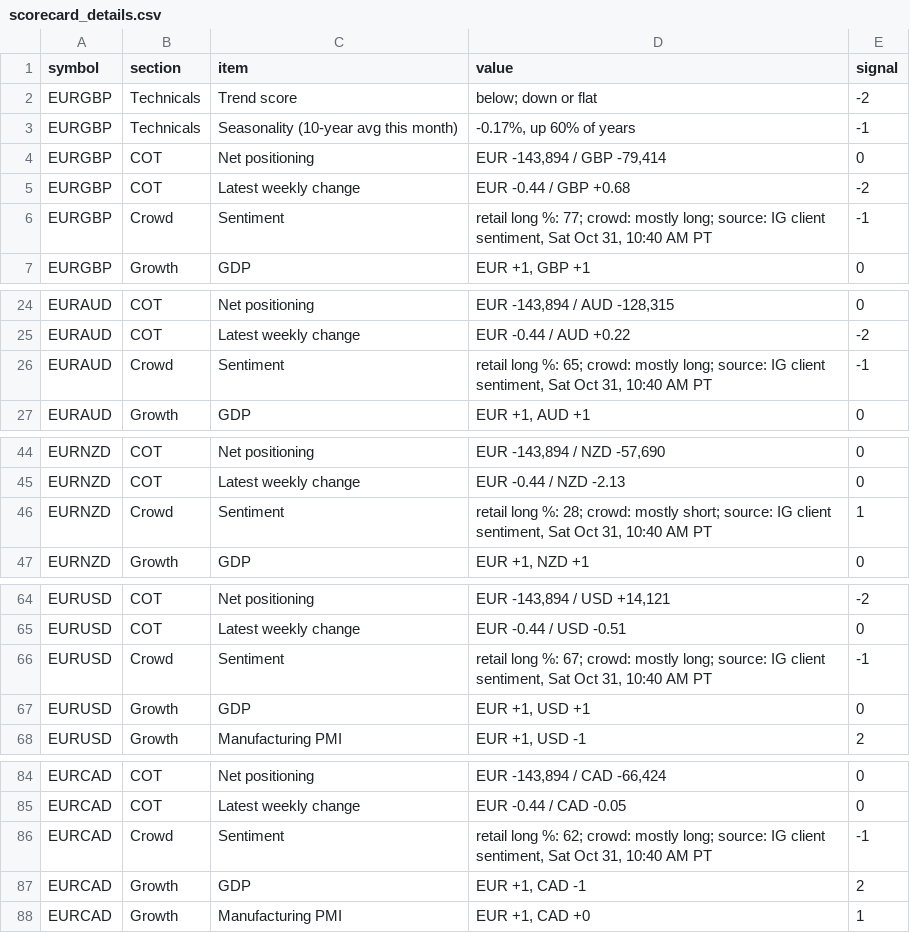
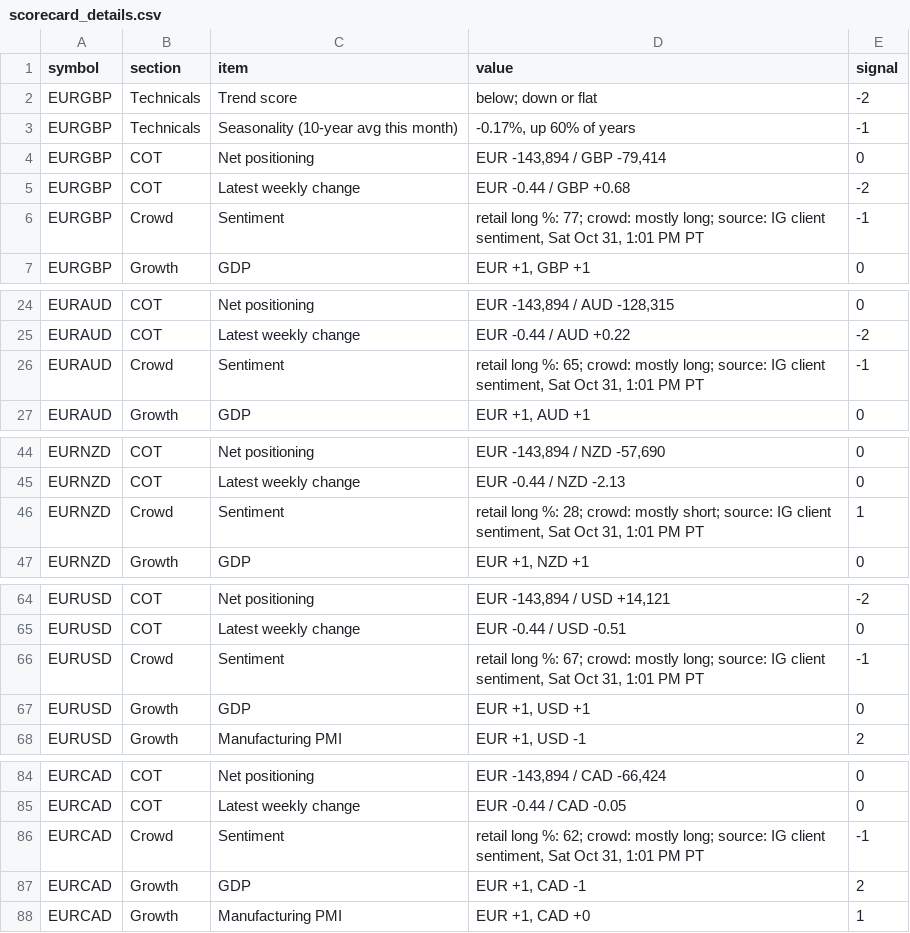
Before and after one commit to PatelNicknp/nicks-edge-dashboard, a CSV file: output/scorecard_details.csv, drawn as a sheet; only a part is shown, gaps mark what is left out; the diff covers the shown part only.

Commit message:
Update data 2026-10-31T20:04Z

```diff
--- a/output/scorecard_details.csv
+++ b/output/scorecard_details.csv
@@ -5,3 +5,3 @@ EURGBP,COT,Net positioning,"EUR -143,894 / GBP -79,414",0
 EURGBP,COT,Latest weekly change,EUR -0.44 / GBP +0.68,-2
-EURGBP,Crowd,Sentiment,"retail long %: 77; crowd: mostly long; source: IG client sentiment, Sat Oct 31, 10:40 AM PT",-1
+EURGBP,Crowd,Sentiment,"retail long %: 77; crowd: mostly long; source: IG client sentiment, Sat Oct 31, 1:01 PM PT",-1
 EURGBP,Growth,GDP,"EUR +1, GBP +1",0
@@ -25,3 +25,3 @@ EURAUD,COT,Net positioning,"EUR -143,894 / AUD -128,315",0
 EURAUD,COT,Latest weekly change,EUR -0.44 / AUD +0.22,-2
-EURAUD,Crowd,Sentiment,"retail long %: 65; crowd: mostly long; source: IG client sentiment, Sat Oct 31, 10:40 AM PT",-1
+EURAUD,Crowd,Sentiment,"retail long %: 65; crowd: mostly long; source: IG client sentiment, Sat Oct 31, 1:01 PM PT",-1
 EURAUD,Growth,GDP,"EUR +1, AUD +1",0
@@ -45,3 +45,3 @@ EURNZD,COT,Net positioning,"EUR -143,894 / NZD -57,690",0
 EURNZD,COT,Latest weekly change,EUR -0.44 / NZD -2.13,0
-EURNZD,Crowd,Sentiment,"retail long %: 28; crowd: mostly short; source: IG client sentiment, Sat Oct 31, 10:40 AM PT",1
+EURNZD,Crowd,Sentiment,"retail long %: 28; crowd: mostly short; source: IG client sentiment, Sat Oct 31, 1:01 PM PT",1
 EURNZD,Growth,GDP,"EUR +1, NZD +1",0
@@ -65,3 +65,3 @@ EURUSD,COT,Net positioning,"EUR -143,894 / USD +14,121",-2
 EURUSD,COT,Latest weekly change,EUR -0.44 / USD -0.51,0
-EURUSD,Crowd,Sentiment,"retail long %: 67; crowd: mostly long; source: IG client sentiment, Sat Oct 31, 10:40 AM PT",-1
+EURUSD,Crowd,Sentiment,"retail long %: 67; crowd: mostly long; source: IG client sentiment, Sat Oct 31, 1:01 PM PT",-1
 EURUSD,Growth,GDP,"EUR +1, USD +1",0
@@ -85,3 +85,3 @@ EURCAD,COT,Net positioning,"EUR -143,894 / CAD -66,424",0
 EURCAD,COT,Latest weekly change,EUR -0.44 / CAD -0.05,0
-EURCAD,Crowd,Sentiment,"retail long %: 62; crowd: mostly long; source: IG client sentiment, Sat Oct 31, 10:40 AM PT",-1
+EURCAD,Crowd,Sentiment,"retail long %: 62; crowd: mostly long; source: IG client sentiment, Sat Oct 31, 1:01 PM PT",-1
 EURCAD,Growth,GDP,"EUR +1, CAD -1",2
```
Also changed, not shown: 48 edited cells elsewhere in this file, cache/ai_yields/summary.csv, output/market_heatmap.csv, 21 other files.
